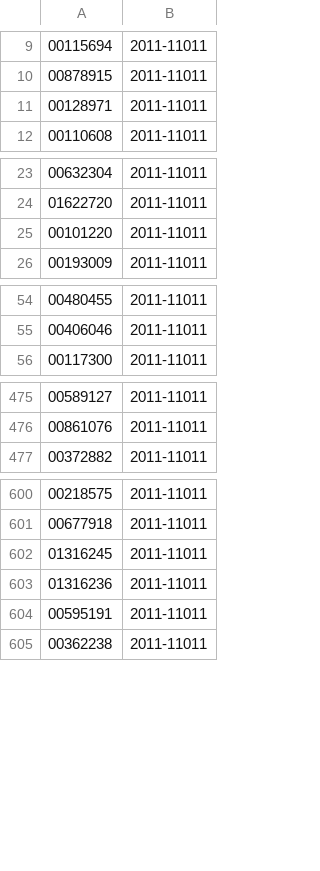
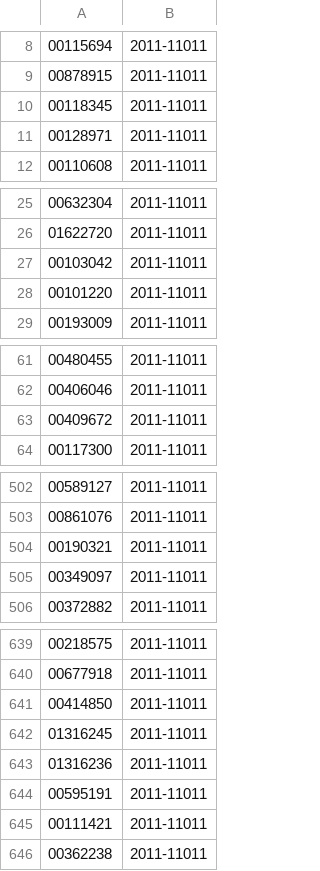
Before and after one commit to krkr5628/bacado, a CSV file: csv/list/kospi_update_list.csv, drawn as a sheet; only a part is shown, gaps mark what is left out; the diff covers the shown part only; the diff names each change by its address in the sheet, - before the commit and + after, or states it on an @@ line.

```diff
--- a/csv/list/kospi_update_list.csv
+++ b/csv/list/kospi_update_list.csv
+row 10: 00118345 | 2011-11011
+row 27: 00103042 | 2011-11011
+row 63: 00409672 | 2011-11011
+row 504: 00190321 | 2011-11011
+row 505: 00349097 | 2011-11011
+row 641: 00414850 | 2011-11011
+row 645: 00111421 | 2011-11011
```
Also changed, not shown: 35 added rows and 1 removed row elsewhere in this file, 2 other files.
